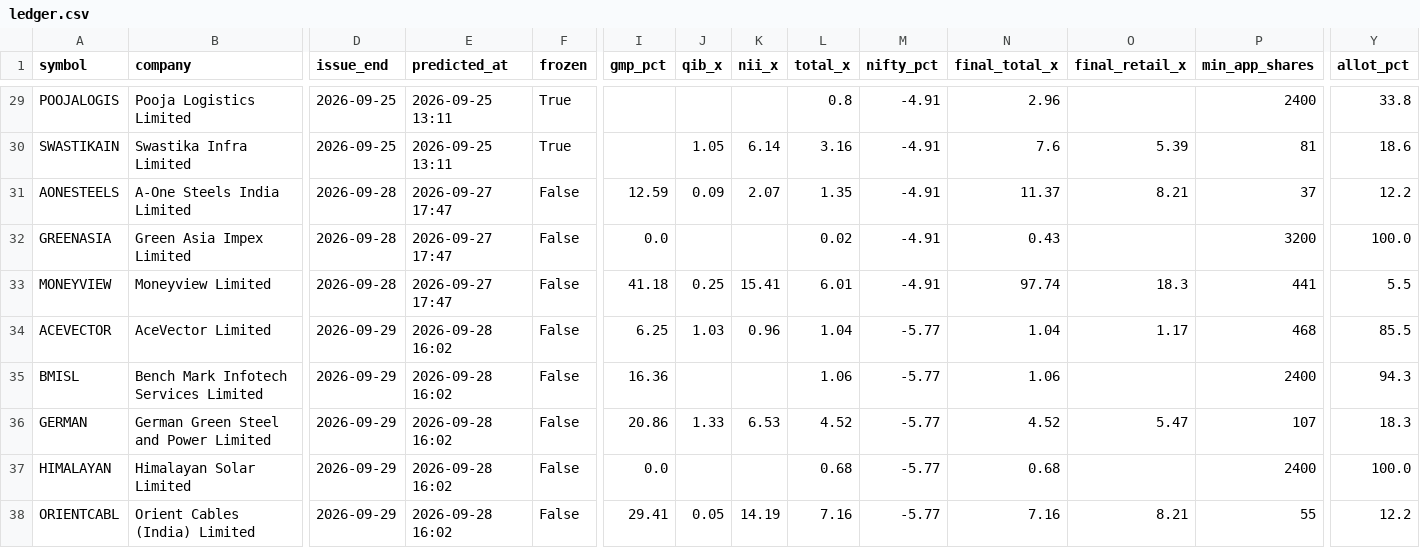
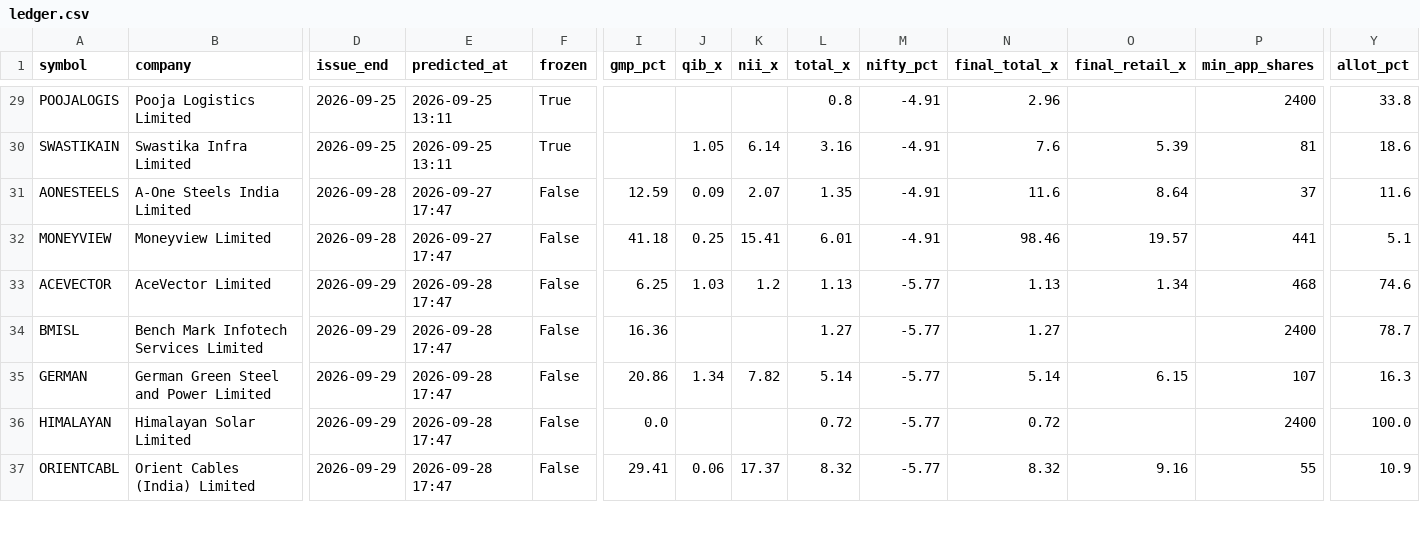
Before and after one commit to rathirahul46/ipo-track-record-public, a CSV file: ledger.csv, drawn as a sheet; only a part is shown, gaps mark what is left out; removed rows and columns are numbered as before the commit, all else as after; rows hold the shown columns only; the diff covers the shown part only; the diff names each change by its address in the sheet, - before the commit and + after, or states it on an @@ line.

```diff
--- a/ledger.csv
+++ b/ledger.csv
-N31 (final_total_x): 11.37
+N31 (final_total_x): 11.6
-O31 (final_retail_x): 8.21
+O31 (final_retail_x): 8.64
-Y31 (allot_pct): 12.2
+Y31 (allot_pct): 11.6
-row 32: GREENASIA | Green Asia Impex Limited | 2026-09-28 | 2026-09-27 17:47 | False | 0.0 |  |  | 0.02 | -4.91 | 0.43 |  | 3200 | 100.0
-N32 (final_total_x): 97.74
+N32 (final_total_x): 98.46
-O32 (final_retail_x): 18.3
+O32 (final_retail_x): 19.57
-Y32 (allot_pct): 5.5
+Y32 (allot_pct): 5.1
-E33:E37 (predicted_at): 2026-09-28 16:02
+E33:E37 (predicted_at): 2026-09-28 17:47
-K33 (nii_x): 0.96
+K33 (nii_x): 1.2
-L33 (total_x): 1.04
+L33 (total_x): 1.13
-N33 (final_total_x): 1.04
+N33 (final_total_x): 1.13
-O33 (final_retail_x): 1.17
+O33 (final_retail_x): 1.34
-Y33 (allot_pct): 85.5
+Y33 (allot_pct): 74.6
-L34 (total_x): 1.06
+L34 (total_x): 1.27
-N34 (final_total_x): 1.06
+N34 (final_total_x): 1.27
-Y34 (allot_pct): 94.3
+Y34 (allot_pct): 78.7
-J35 (qib_x): 1.33
+J35 (qib_x): 1.34
-K35 (nii_x): 6.53
+K35 (nii_x): 7.82
-L35 (total_x): 4.52
+L35 (total_x): 5.14
-N35 (final_total_x): 4.52
+N35 (final_total_x): 5.14
-O35 (final_retail_x): 5.47
+O35 (final_retail_x): 6.15
-Y35 (allot_pct): 18.3
+Y35 (allot_pct): 16.3
-L36 (total_x): 0.68
+L36 (total_x): 0.72
-N36 (final_total_x): 0.68
+N36 (final_total_x): 0.72
-J37 (qib_x): 0.05
+J37 (qib_x): 0.06
-K37 (nii_x): 14.19
+K37 (nii_x): 17.37
-L37 (total_x): 7.16
+L37 (total_x): 8.32
-N37 (final_total_x): 7.16
+N37 (final_total_x): 8.32
-O37 (final_retail_x): 8.21
+O37 (final_retail_x): 9.16
-Y37 (allot_pct): 12.2
+Y37 (allot_pct): 10.9
```
Also changed, not shown: 1 added row and 18 edited cells elsewhere in this file, 1 other file.
